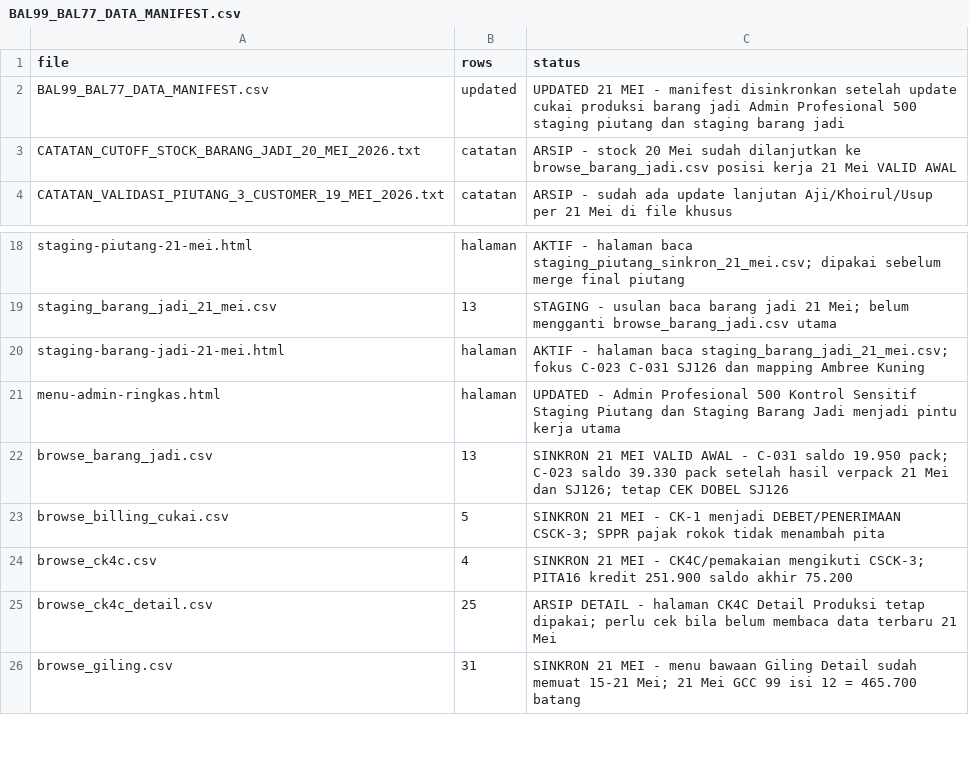
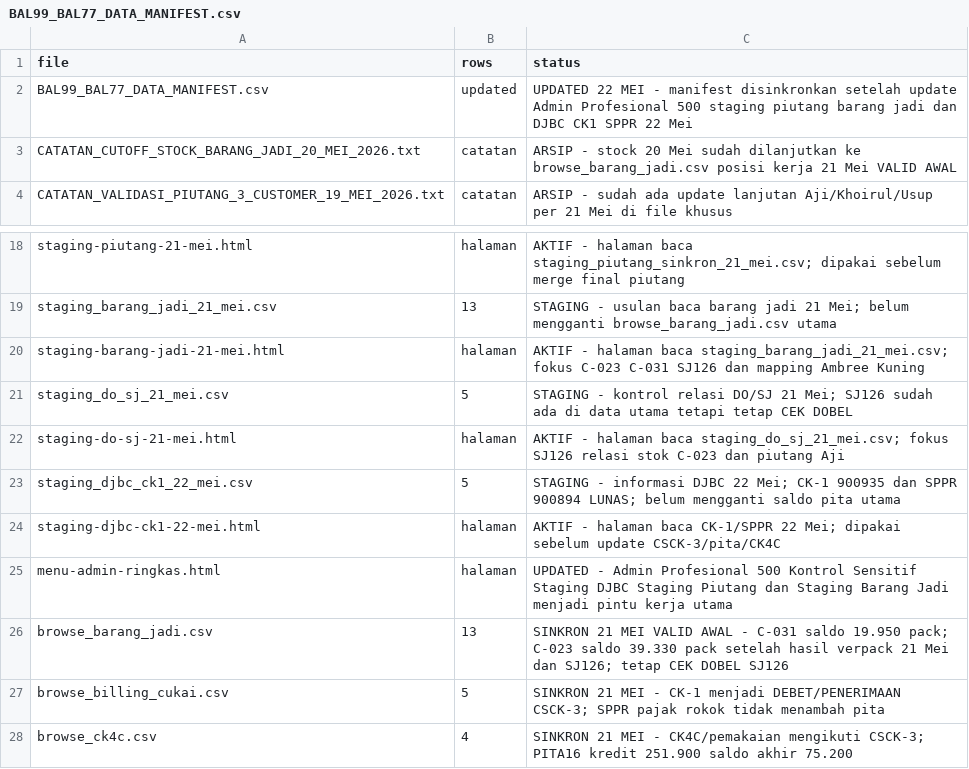
Before and after one commit to cengkehsigaret99-del/BAL-99-Work-Assistant-Cockpit, a CSV file: BAL99_BAL77_DATA_MANIFEST.csv, drawn as a sheet; only a part is shown, gaps mark what is left out; the shorter side is filled out with more unchanged rows.

Commit message:
Daftarkan Staging DJBC CK1 SPPR 22 Mei di manifest

```diff
--- a/BAL99_BAL77_DATA_MANIFEST.csv
+++ b/BAL99_BAL77_DATA_MANIFEST.csv
@@ -1,3 +1,3 @@
 file,rows,status
-BAL99_BAL77_DATA_MANIFEST.csv,updated,UPDATED 21 MEI - manifest disinkronkan setelah update cukai produksi barang jadi Admin Profesional 500 staging piutang dan staging barang jadi
+BAL99_BAL77_DATA_MANIFEST.csv,updated,UPDATED 22 MEI - manifest disinkronkan setelah update Admin Profesional 500 staging piutang barang jadi dan DJBC CK1 SPPR 22 Mei
 CATATAN_CUTOFF_STOCK_BARANG_JADI_20_MEI_2026.txt,catatan,ARSIP - stock 20 Mei sudah dilanjutkan ke browse_barang_jadi.csv posisi kerja 21 Mei VALID AWAL
@@ -20,3 +20,7 @@ staging_barang_jadi_21_mei.csv,13,STAGING - usulan baca barang jadi 21 Mei; belu
 staging-barang-jadi-21-mei.html,halaman,AKTIF - halaman baca staging_barang_jadi_21_mei.csv; fokus C-023 C-031 SJ126 dan mapping Ambree Kuning
-menu-admin-ringkas.html,halaman,UPDATED - Admin Profesional 500 Kontrol Sensitif Staging Piutang dan Staging Barang Jadi menjadi pintu kerja utama
+staging_do_sj_21_mei.csv,5,STAGING - kontrol relasi DO/SJ 21 Mei; SJ126 sudah ada di data utama tetapi tetap CEK DOBEL
+staging-do-sj-21-mei.html,halaman,AKTIF - halaman baca staging_do_sj_21_mei.csv; fokus SJ126 relasi stok C-023 dan piutang Aji
+staging_djbc_ck1_22_mei.csv,5,STAGING - informasi DJBC 22 Mei; CK-1 900935 dan SPPR 900894 LUNAS; belum mengganti saldo pita utama
+staging-djbc-ck1-22-mei.html,halaman,AKTIF - halaman baca CK-1/SPPR 22 Mei; dipakai sebelum update CSCK-3/pita/CK4C
+menu-admin-ringkas.html,halaman,UPDATED - Admin Profesional 500 Kontrol Sensitif Staging DJBC Staging Piutang dan Staging Barang Jadi menjadi pintu kerja utama
 browse_barang_jadi.csv,13,SINKRON 21 MEI VALID AWAL - C-031 saldo 19.950 pack; C-023 saldo 39.330 pack setelah hasil verpack 21 Mei dan SJ126; tetap CEK DOBEL SJ126
```
